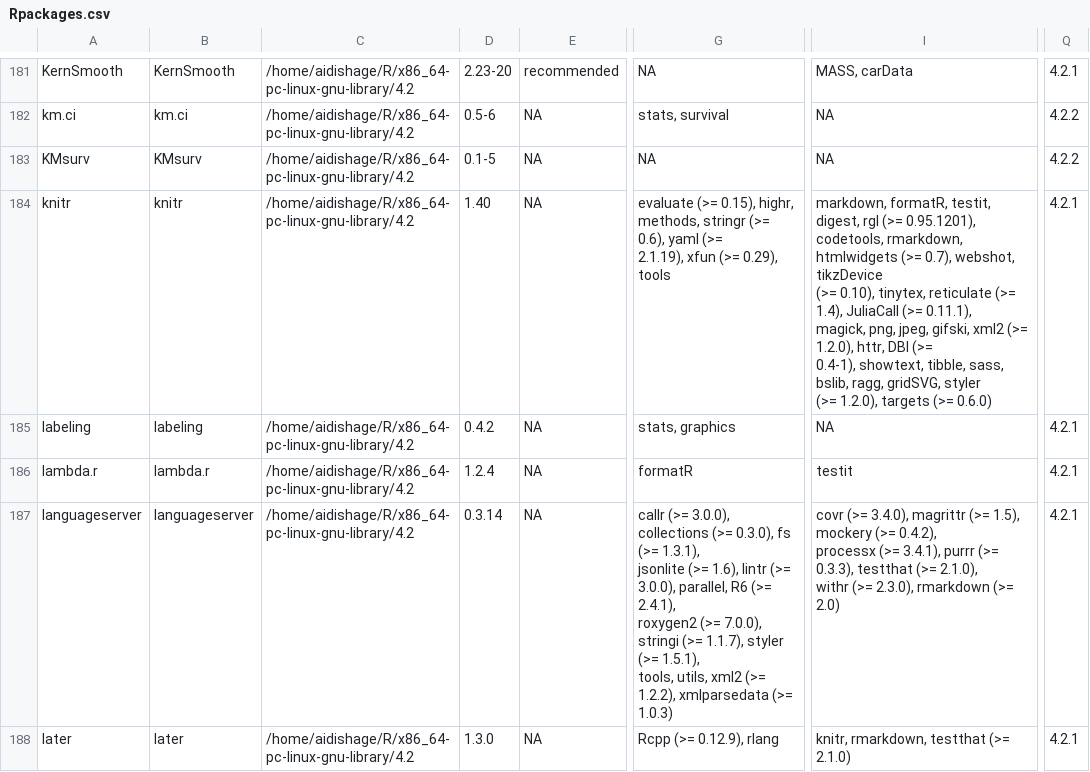
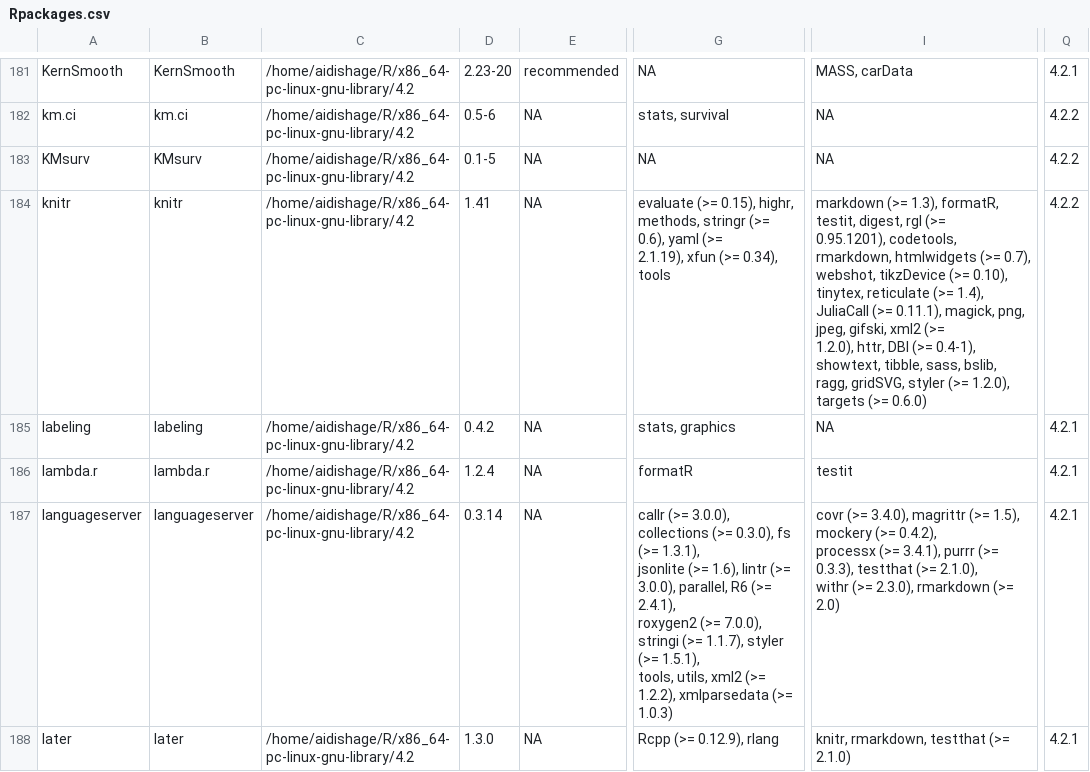
Before and after one commit to Song921012/myenv, a CSV file: Rpackages.csv, drawn as a sheet; only a part is shown, gaps mark what is left out; the diff names each change by its address in the sheet, - before the commit and + after, or states it on an @@ line.

```diff
--- a/Rpackages.csv
+++ b/Rpackages.csv
-D184: 1.40
+D184: 1.41
-G184: …xfun (>= 0.29), tools
+G184: …xfun (>= 0.34), tools
-I184: markdown, formatR, testit,…
+I184: markdown (>= 1.3), formatR, testit,…
-Q184: 4.2.1
+Q184: 4.2.2
```
Also changed, not shown: 2 other files.
